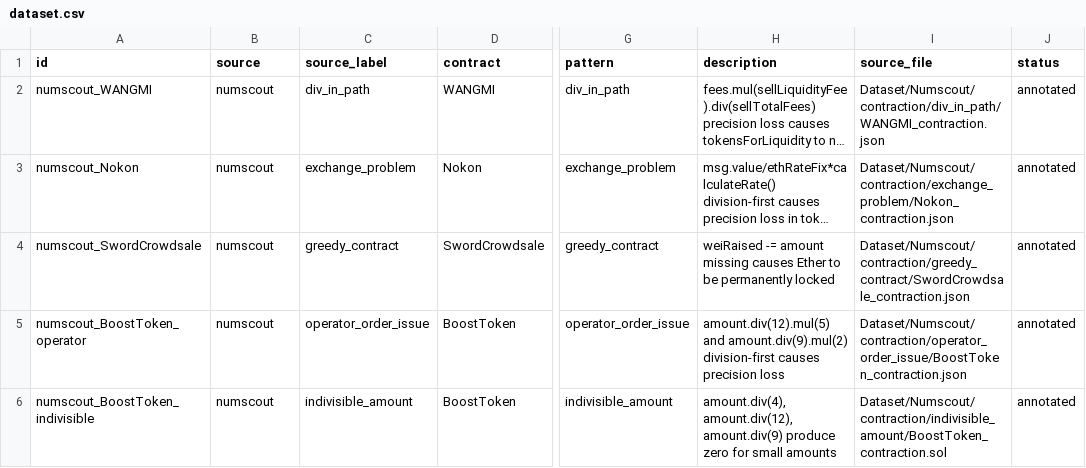
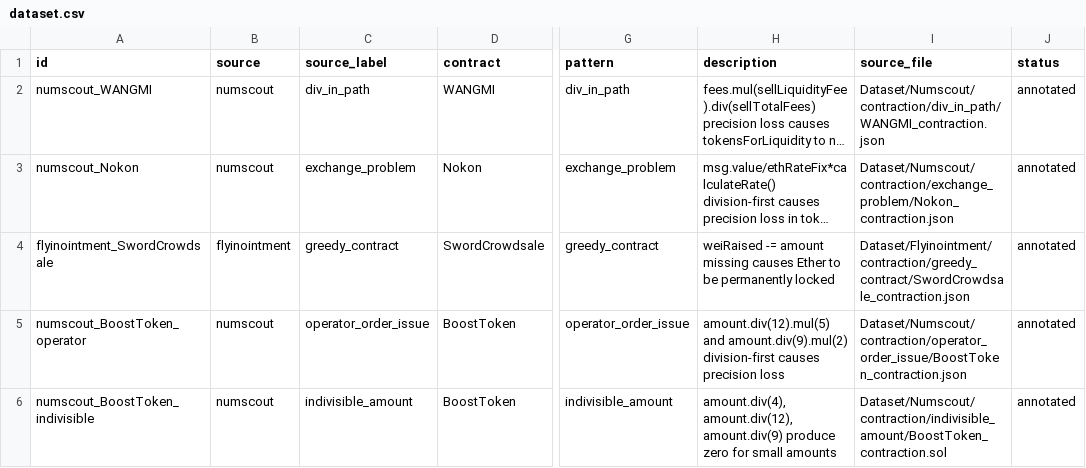
Before and after one commit to iwwyou/IntentChecker, a CSV file: evaluation/RQ1/dataset.csv, drawn as a sheet; only a part is shown, gaps mark what is left out; long unchanged cells end in …; the diff names each change by its address in the sheet, - before the commit and + after, or states it on an @@ line.

```diff
--- a/evaluation/RQ1/dataset.csv
+++ b/evaluation/RQ1/dataset.csv
-A4 (id): numscout_SwordCrowdsale
+A4 (id): flyinointment_SwordCrowdsale
-B4 (source): numscout
+B4 (source): flyinointment
-I4 (source_file): Dataset/Numscout/contraction/greedy_contract/SwordCrowdsale_contraction.json
+I4 (source_file): Dataset/Flyinointment/contraction/greedy_contract/SwordCrowdsale_contraction.json
```
Also changed, not shown: evaluation/RQ1/rq2_results.csv, 34 other files.
